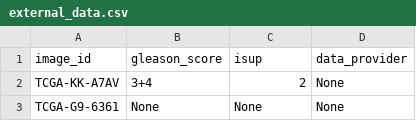
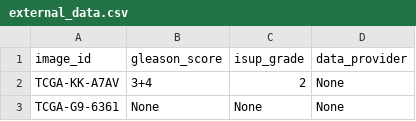
Before and after one commit to stephandooper/panda, a CSV file: external_data.csv, drawn as a sheet; only a part is shown.

```diff
--- a/external_data.csv
+++ b/external_data.csv
@@ -1,2 +1,2 @@
-image_id,gleason_score,isup,data_provider
+image_id,gleason_score,isup_grade,data_provider
 TCGA-KK-A7AV,3+4,2,None
```
Also changed, not shown: 33 other files.
